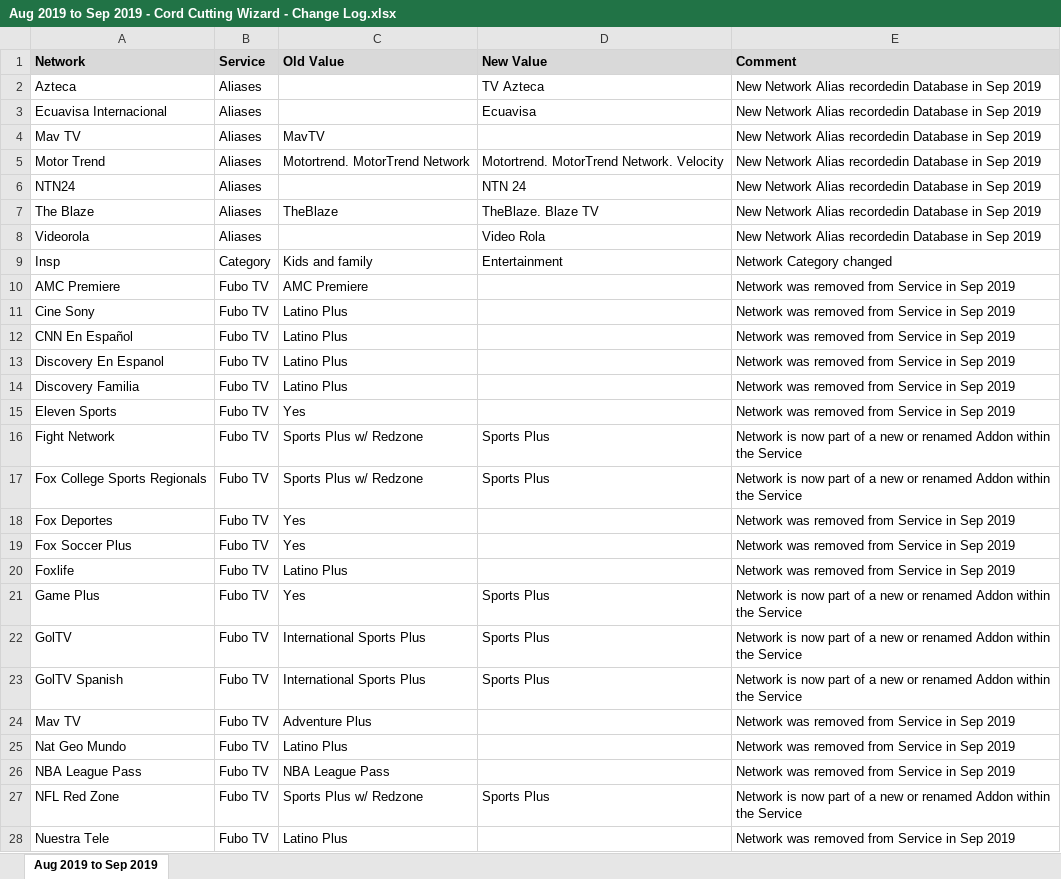
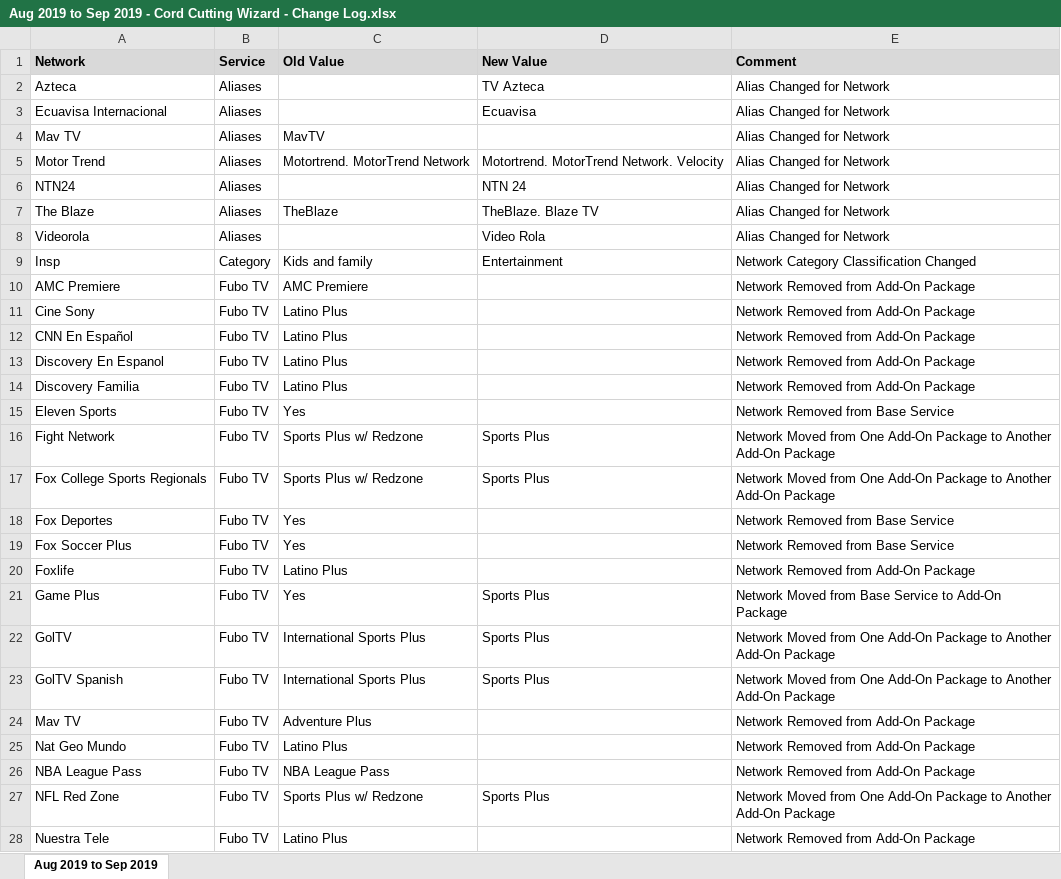
Before and after one commit to wjhladik/wjhladik.github.io, an Excel workbook: Aug 2019 to Sep 2019 - Cord Cutting Wizard - Change Log.xlsx, sheet Aug 2019 to Sep 2019, drawn as a sheet; only a part is shown; values as stored, in another font and other column widths than the file's, no borders; the diff covers the shown part only; the diff names each change by its address in the sheet, - before the commit and + after, or states it on an @@ line.

```diff
--- a/Aug 2019 to Sep 2019 - Cord Cutting Wizard - Change Log.xlsx (sheet Aug 2019 to Sep 2019)
+++ b/Aug 2019 to Sep 2019 - Cord Cutting Wizard - Change Log.xlsx (sheet Aug 2019 to Sep 2019)
-E2:E8 (Comment): New Network Alias recordedin Database in Sep 2019
+E2:E8 (Comment): Alias Changed for Network
-E9 (Comment): Network Category changed
+E9 (Comment): Network Category Classification Changed
-E10:E14 (Comment): Network was removed from Service in Sep 2019
+E10:E14 (Comment): Network Removed from Add-On Package
-E15 (Comment): Network was removed from Service in Sep 2019
+E15 (Comment): Network Removed from Base Service
-E16:E17 (Comment): Network is now part of a new or renamed Addon within the Service
+E16:E17 (Comment): Network Moved from One Add-On Package to Another Add-On Package
-E18:E19 (Comment): Network was removed from Service in Sep 2019
+E18:E19 (Comment): Network Removed from Base Service
-E20 (Comment): Network was removed from Service in Sep 2019
+E20 (Comment): Network Removed from Add-On Package
-E21 (Comment): Network is now part of a new or renamed Addon within the Service
+E21 (Comment): Network Moved from Base Service to Add-On Package
-E22:E23 (Comment): Network is now part of a new or renamed Addon within the Service
+E22:E23 (Comment): Network Moved from One Add-On Package to Another Add-On Package
-E24:E26 (Comment): Network was removed from Service in Sep 2019
+E24:E26 (Comment): Network Removed from Add-On Package
-E27 (Comment): Network is now part of a new or renamed Addon within the Service
+E27 (Comment): Network Moved from One Add-On Package to Another Add-On Package
-E28 (Comment): Network was removed from Service in Sep 2019
+E28 (Comment): Network Removed from Add-On Package
```
Also changed, not shown: 91 edited cells elsewhere in this sheet, Apr 2019 to May 2019 - Cord Cutting Wizard - Change Log.xlsx, Jul 2019 to Aug 2019 - Cord Cutting Wizard - Change Log.xlsx, 13 other files.
